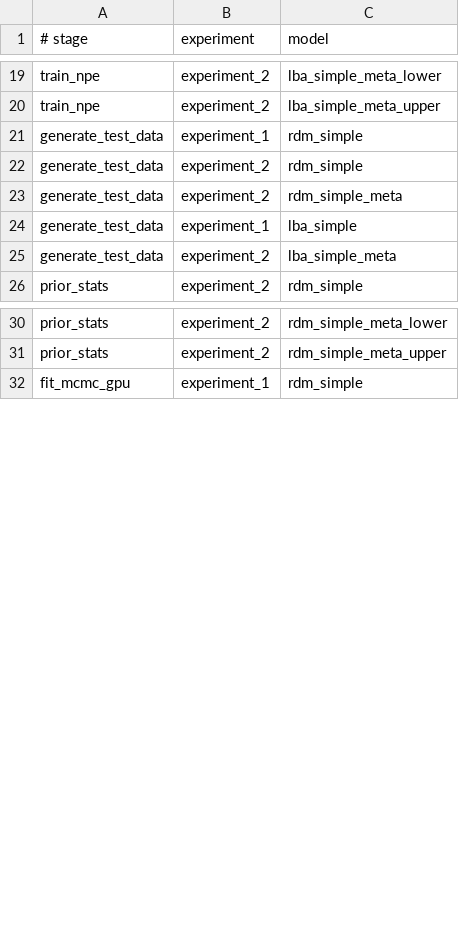
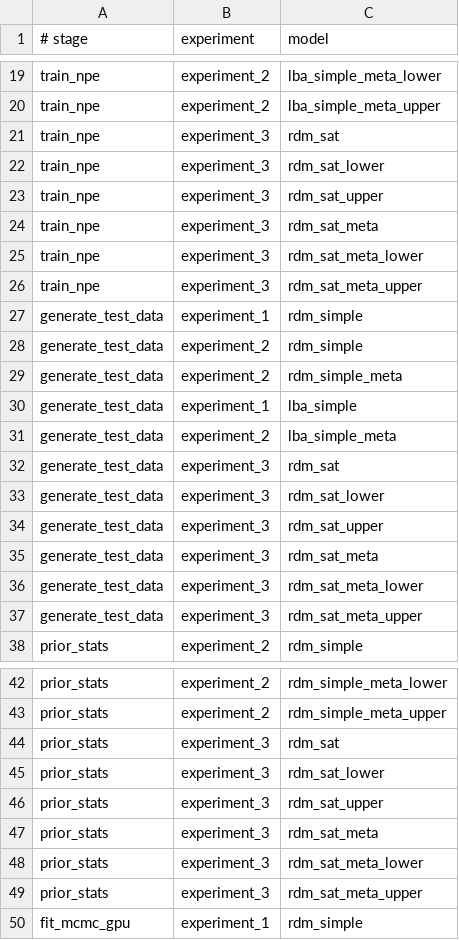
Before and after one commit to maltelueken/eam-abi-robustness, a TSV file: slurm/jobs.tsv, drawn as a sheet; only a part is shown, gaps mark what is left out; the diff covers the shown part only; the diff names each change by its address in the sheet, - before the commit and + after, or states it on an @@ line.

Commit message:
Add SAT experiment

```diff
--- a/slurm/jobs.tsv
+++ b/slurm/jobs.tsv
+row 21: train_npe | experiment_3 | rdm_sat
+row 22: train_npe | experiment_3 | rdm_sat_lower
+row 23: train_npe | experiment_3 | rdm_sat_upper
+row 24: train_npe | experiment_3 | rdm_sat_meta
+row 25: train_npe | experiment_3 | rdm_sat_meta_lower
+row 26: train_npe | experiment_3 | rdm_sat_meta_upper
+row 32: generate_test_data | experiment_3 | rdm_sat
+row 33: generate_test_data | experiment_3 | rdm_sat_lower
+row 34: generate_test_data | experiment_3 | rdm_sat_upper
+row 35: generate_test_data | experiment_3 | rdm_sat_meta
+row 36: generate_test_data | experiment_3 | rdm_sat_meta_lower
+row 37: generate_test_data | experiment_3 | rdm_sat_meta_upper
+row 44: prior_stats | experiment_3 | rdm_sat
+row 45: prior_stats | experiment_3 | rdm_sat_lower
+row 46: prior_stats | experiment_3 | rdm_sat_upper
+row 47: prior_stats | experiment_3 | rdm_sat_meta
+row 48: prior_stats | experiment_3 | rdm_sat_meta_lower
+row 49: prior_stats | experiment_3 | rdm_sat_meta_upper
```
Also changed, not shown: 30 added rows elsewhere in this file, 33 other files.
